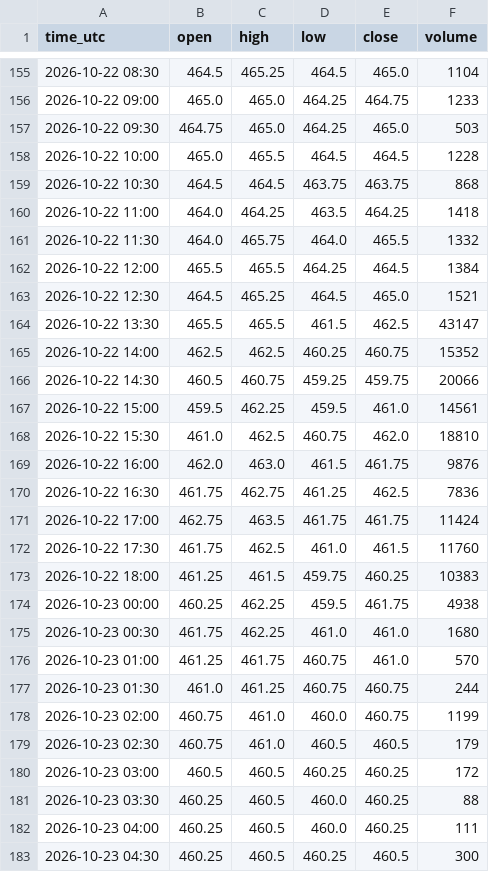
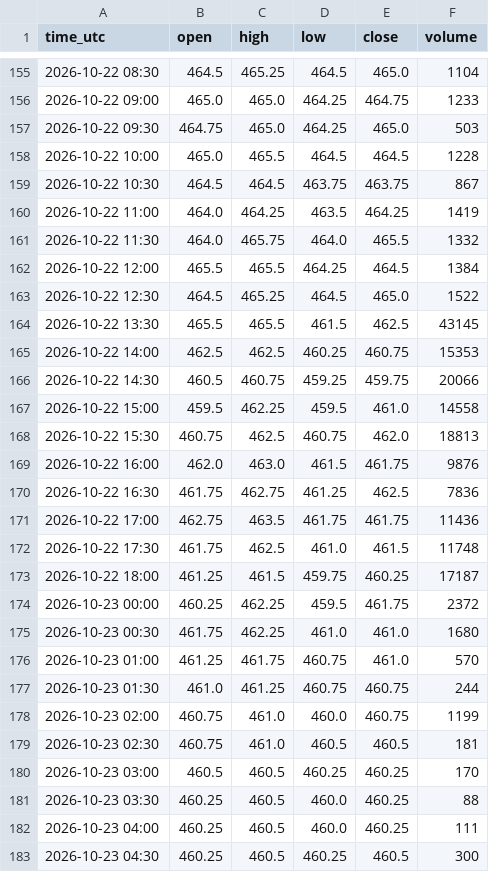
Before and after one commit to madkffs/vegoil-data, a CSV file: data/intraday/ZC_F.csv, drawn as a sheet; only a part is shown, gaps mark what is left out; the diff covers the shown part only.

```diff
--- a/data/intraday/ZC_F.csv
+++ b/data/intraday/ZC_F.csv
@@ -158,18 +158,18 @@ time_utc,open,high,low,close,volume
 2026-10-22 10:00,465.0,465.5,464.5,464.5,1228
-2026-10-22 10:30,464.5,464.5,463.75,463.75,868
-2026-10-22 11:00,464.0,464.25,463.5,464.25,1418
+2026-10-22 10:30,464.5,464.5,463.75,463.75,867
+2026-10-22 11:00,464.0,464.25,463.5,464.25,1419
 2026-10-22 11:30,464.0,465.75,464.0,465.5,1332
 2026-10-22 12:00,465.5,465.5,464.25,464.5,1384
-2026-10-22 12:30,464.5,465.25,464.5,465.0,1521
-2026-10-22 13:30,465.5,465.5,461.5,462.5,43147
-2026-10-22 14:00,462.5,462.5,460.25,460.75,15352
+2026-10-22 12:30,464.5,465.25,464.5,465.0,1522
+2026-10-22 13:30,465.5,465.5,461.5,462.5,43145
+2026-10-22 14:00,462.5,462.5,460.25,460.75,15353
 2026-10-22 14:30,460.5,460.75,459.25,459.75,20066
-2026-10-22 15:00,459.5,462.25,459.5,461.0,14561
-2026-10-22 15:30,461.0,462.5,460.75,462.0,18810
+2026-10-22 15:00,459.5,462.25,459.5,461.0,14558
+2026-10-22 15:30,460.75,462.5,460.75,462.0,18813
 2026-10-22 16:00,462.0,463.0,461.5,461.75,9876
 2026-10-22 16:30,461.75,462.75,461.25,462.5,7836
-2026-10-22 17:00,462.75,463.5,461.75,461.75,11424
-2026-10-22 17:30,461.75,462.5,461.0,461.5,11760
-2026-10-22 18:00,461.25,461.5,459.75,460.25,10383
-2026-10-23 00:00,460.25,462.25,459.5,461.75,4938
+2026-10-22 17:00,462.75,463.5,461.75,461.75,11436
+2026-10-22 17:30,461.75,462.5,461.0,461.5,11748
+2026-10-22 18:00,461.25,461.5,459.75,460.25,17187
+2026-10-23 00:00,460.25,462.25,459.5,461.75,2372
 2026-10-23 00:30,461.75,462.25,461.0,461.0,1680
@@ -178,4 +178,4 @@ time_utc,open,high,low,close,volume
 2026-10-23 02:00,460.75,461.0,460.0,460.75,1199
-2026-10-23 02:30,460.75,461.0,460.5,460.5,179
-2026-10-23 03:00,460.5,460.5,460.25,460.25,172
+2026-10-23 02:30,460.75,461.0,460.5,460.5,181
+2026-10-23 03:00,460.5,460.5,460.25,460.25,170
 2026-10-23 03:30,460.25,460.5,460.0,460.25,88
```
Also changed, not shown: 2 added rows and 17 edited cells elsewhere in this file, data/bunkers.csv, data/intraday/CL_F.csv, 56 other files.
